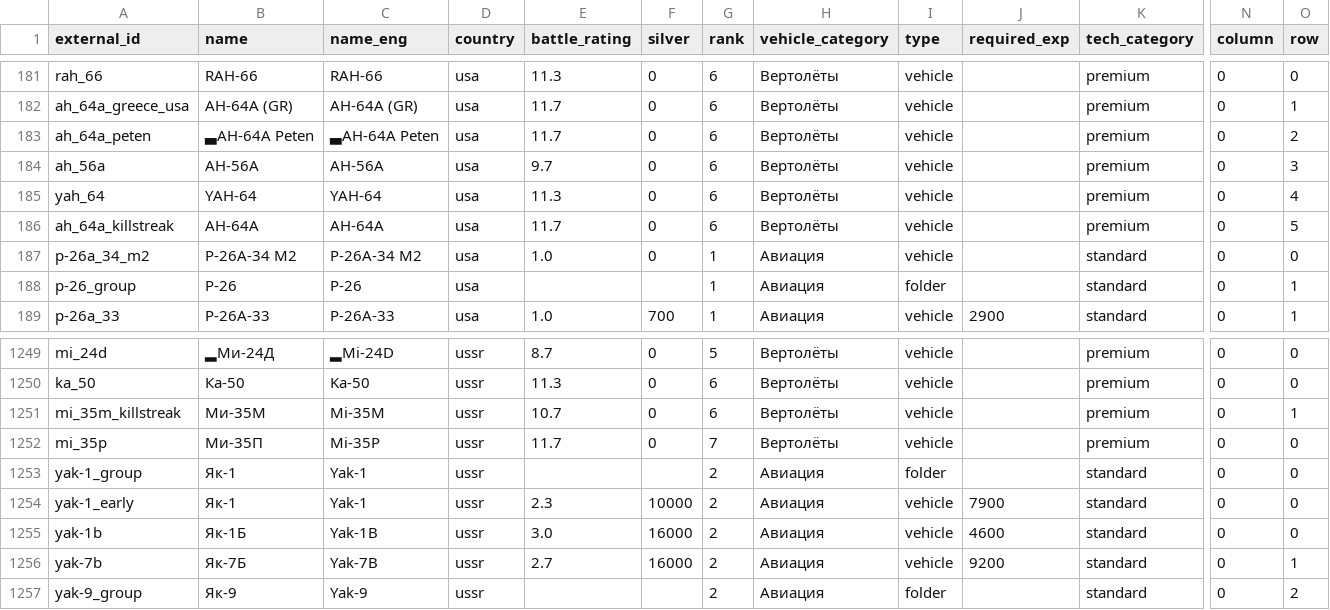
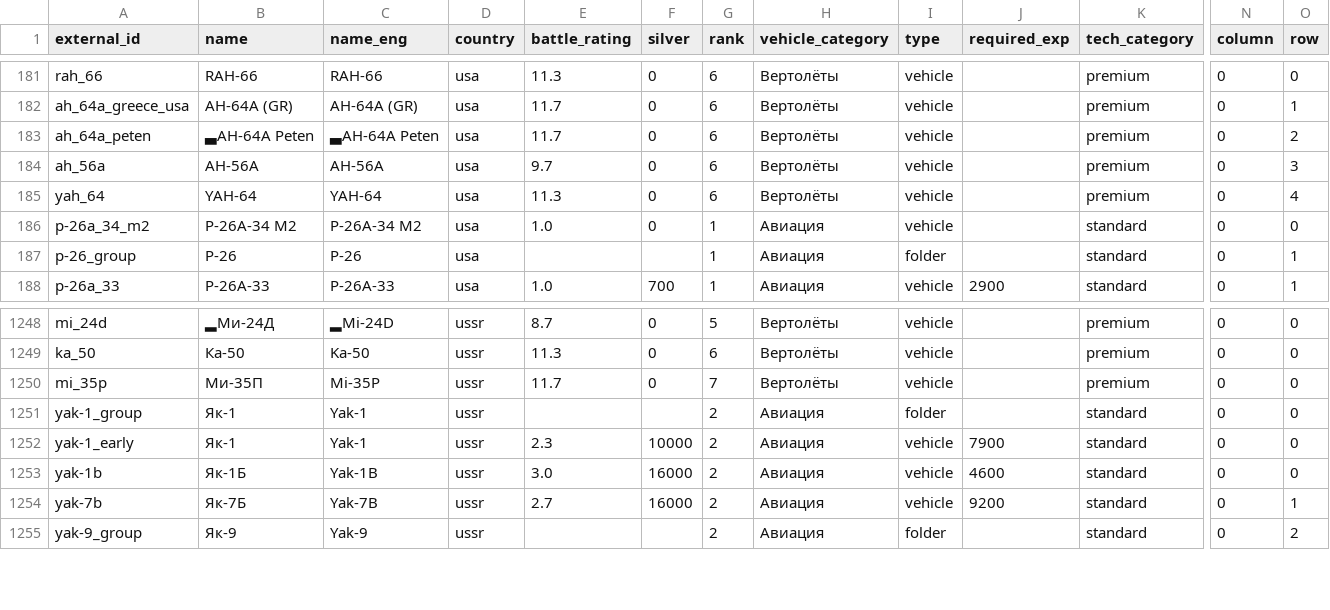
Before and after one commit to Muxomor/wt_datamine_parser_py, a CSV file: vehicles_merged.csv, drawn as a sheet; only a part is shown, gaps mark what is left out; rows hold the shown columns only; the diff names each change by its address in the sheet, - before the commit and + after, or states it on an @@ line.

```diff
--- a/vehicles_merged.csv
+++ b/vehicles_merged.csv
-row 186: ah_64a_killstreak | AH-64A | AH-64A | usa | 11.7 | 0 | 6 | Вертолёты | vehicle |  | premium | 0 | 5
-row 1251: mi_35m_killstreak | Ми-35М | Mi-35M | ussr | 10.7 | 0 | 6 | Вертолёты | vehicle |  | premium | 0 | 1
```
Also changed, not shown: localization.csv, shop.csv, 9 other files.
